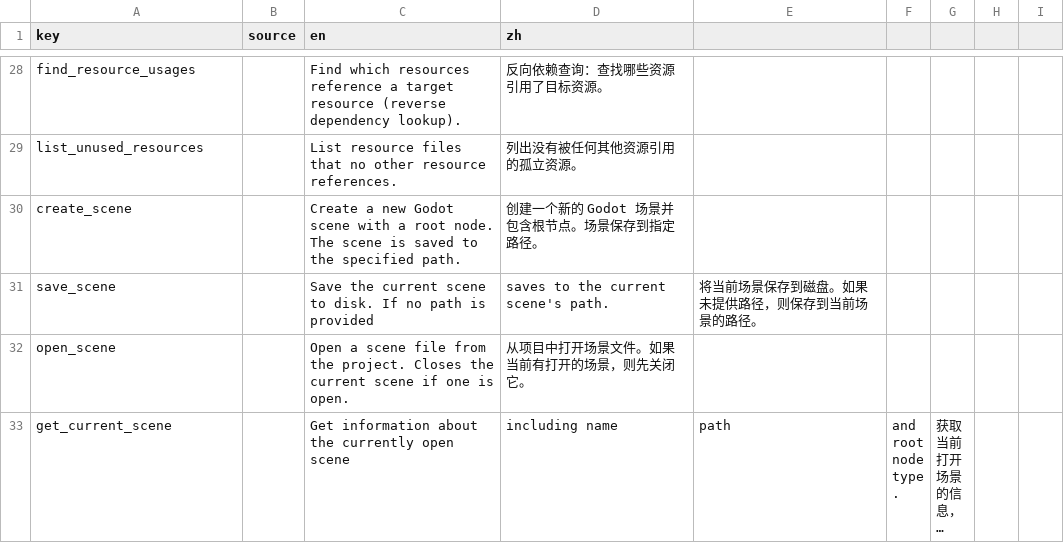
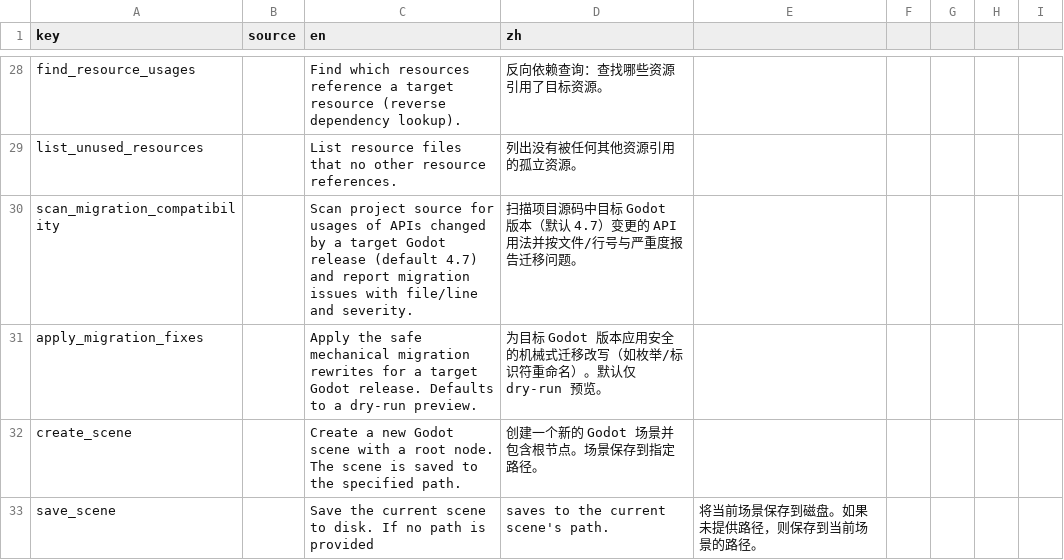
Before and after one commit to xianyu0514/GodotMcp-XY, a CSV file: addons/godot_mcp/translations/tool_descriptions.csv, drawn as a sheet; only a part is shown, gaps mark what is left out; the shorter side is filled out with more unchanged rows; long unchanged cells end in …; the diff names each change by its address in the sheet, - before the commit and + after, or states it on an @@ line.

```diff
--- a/addons/godot_mcp/translations/tool_descriptions.csv
+++ b/addons/godot_mcp/translations/tool_descriptions.csv
+row 30: scan_migration_compatibility |  | Scan project source for usages of APIs changed by a target Godot release (default 4.7) and report migration issues with file/line and severity. | 扫描项目源码中目标 Godot 版本（默认 4.7）变更的 API 用法并按文件/行号与严重度报告迁移问题。
+row 31: apply_migration_fixes |  | Apply the safe mechanical migration rewrites for a target Godot release. Defaults to a dry-run preview. | 为目标 Godot 版本应用安全的机械式迁移改写（如枚举/标识符重命名）。默认仅 dry-run 预览。
```
Also changed, not shown: 12 other files.
